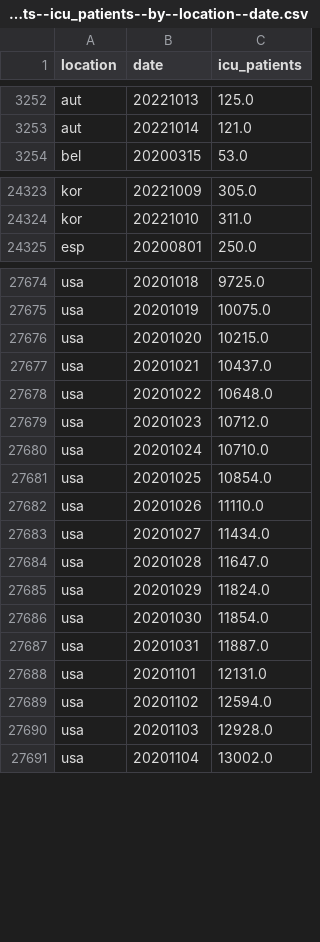
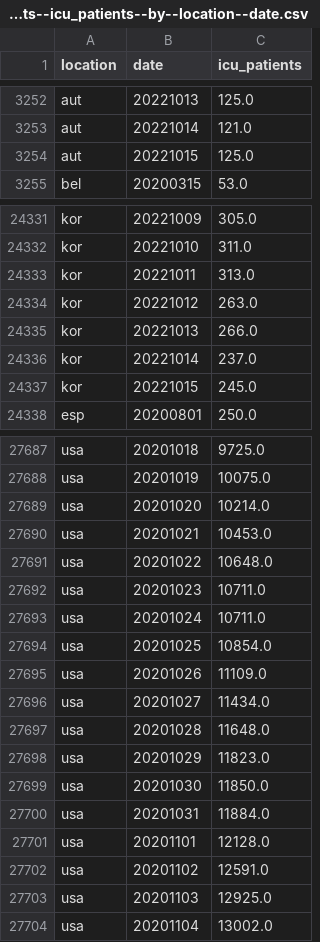
Before and after one commit to open-numbers/ddf--owid--covid_19, a CSV file: ddf--datapoints--icu_patients--by--location--date.csv, drawn as a sheet; only a part is shown, gaps mark what is left out; the diff covers the shown part only.

```diff
--- a/ddf--datapoints--icu_patients--by--location--date.csv
+++ b/ddf--datapoints--icu_patients--by--location--date.csv
@@ -3253,2 +3253,3 @@ aut,20221013,125.0
 aut,20221014,121.0
+aut,20221015,125.0
 bel,20200315,53.0
@@ -24324,2 +24332,7 @@ kor,20221009,305.0
 kor,20221010,311.0
+kor,20221011,313.0
+kor,20221012,263.0
+kor,20221013,266.0
+kor,20221014,237.0
+kor,20221015,245.0
 esp,20200801,250.0
@@ -27675,17 +27688,17 @@ usa,20201018,9725.0
 usa,20201019,10075.0
-usa,20201020,10215.0
-usa,20201021,10437.0
+usa,20201020,10214.0
+usa,20201021,10453.0
 usa,20201022,10648.0
-usa,20201023,10712.0
-usa,20201024,10710.0
+usa,20201023,10711.0
+usa,20201024,10711.0
 usa,20201025,10854.0
-usa,20201026,11110.0
+usa,20201026,11109.0
 usa,20201027,11434.0
-usa,20201028,11647.0
-usa,20201029,11824.0
-usa,20201030,11854.0
-usa,20201031,11887.0
-usa,20201101,12131.0
-usa,20201102,12594.0
-usa,20201103,12928.0
+usa,20201028,11648.0
+usa,20201029,11823.0
+usa,20201030,11850.0
+usa,20201031,11884.0
+usa,20201101,12128.0
+usa,20201102,12591.0
+usa,20201103,12925.0
 usa,20201104,13002.0
```
Also changed, not shown: 8 added rows and 28 edited cells elsewhere in this file, ddf--datapoints--icu_patients_per_million--by--location--date.csv, ddf--datapoints--total_boosters--by--location--date.csv, 42 other files.
